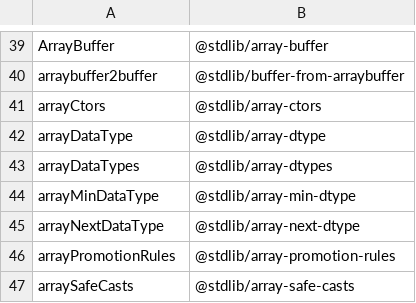
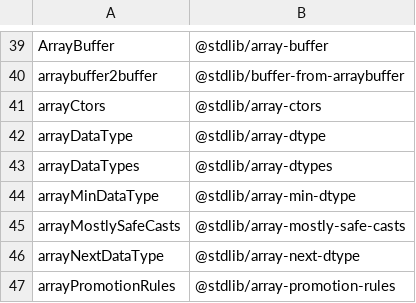
Before and after one commit to stdlib-js/namespace-alias2standalone, a CSV file: data/data.csv, drawn as a sheet; only a part is shown, gaps mark what is left out; the shorter side is filled out with more unchanged rows.

```diff
--- a/data/data.csv
+++ b/data/data.csv
@@ -44,2 +44,3 @@ arrayDataTypes,"@stdlib/array-dtypes"
 arrayMinDataType,"@stdlib/array-min-dtype"
+arrayMostlySafeCasts,"@stdlib/array-mostly-safe-casts"
 arrayNextDataType,"@stdlib/array-next-dtype"
```
Also changed, not shown: 16 other files.
